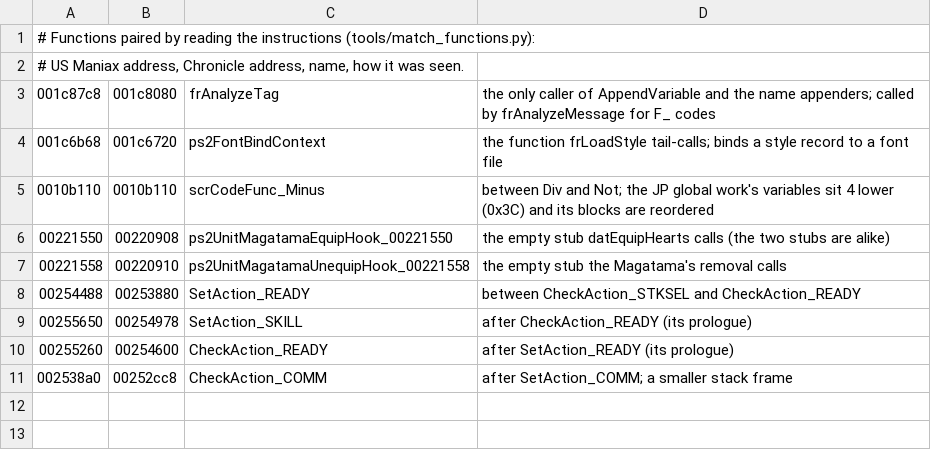
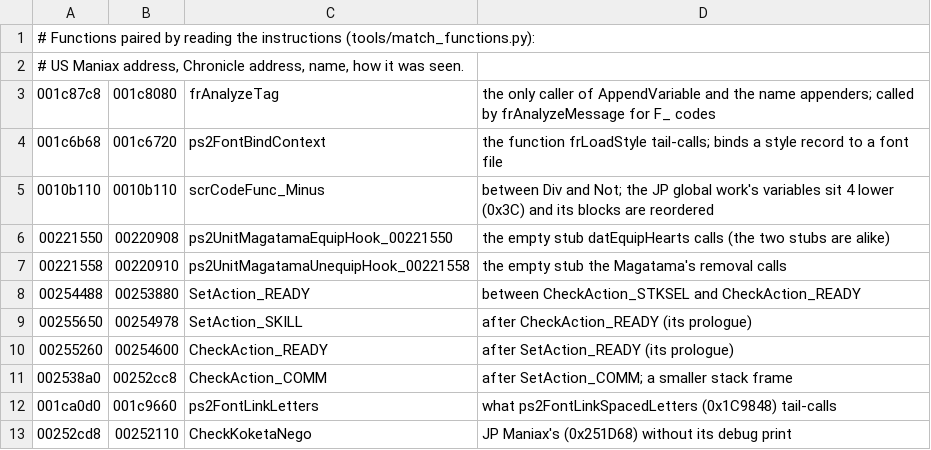
Before and after one commit to coregee/dds_recomp, a TSV file: nocturne/reference/versions/chronicle-function-pairs.tsv, drawn as a sheet.

```diff
--- a/nocturne/reference/versions/chronicle-function-pairs.tsv
+++ b/nocturne/reference/versions/chronicle-function-pairs.tsv
@@ -11 +11,3 @@
 002538a0	00252cc8	CheckAction_COMM	after SetAction_COMM; a smaller stack frame
+001ca0d0	001c9660	ps2FontLinkLetters	what ps2FontLinkSpacedLetters (0x1C9848) tail-calls
+00252cd8	00252110	CheckKoketaNego	JP Maniax's (0x251D68) without its debug print
```
Also changed, not shown: nocturne/reference/versions/chronicle-function-map.tsv, nocturne/reference/versions/maniax-function-map.tsv, 24 other files.
